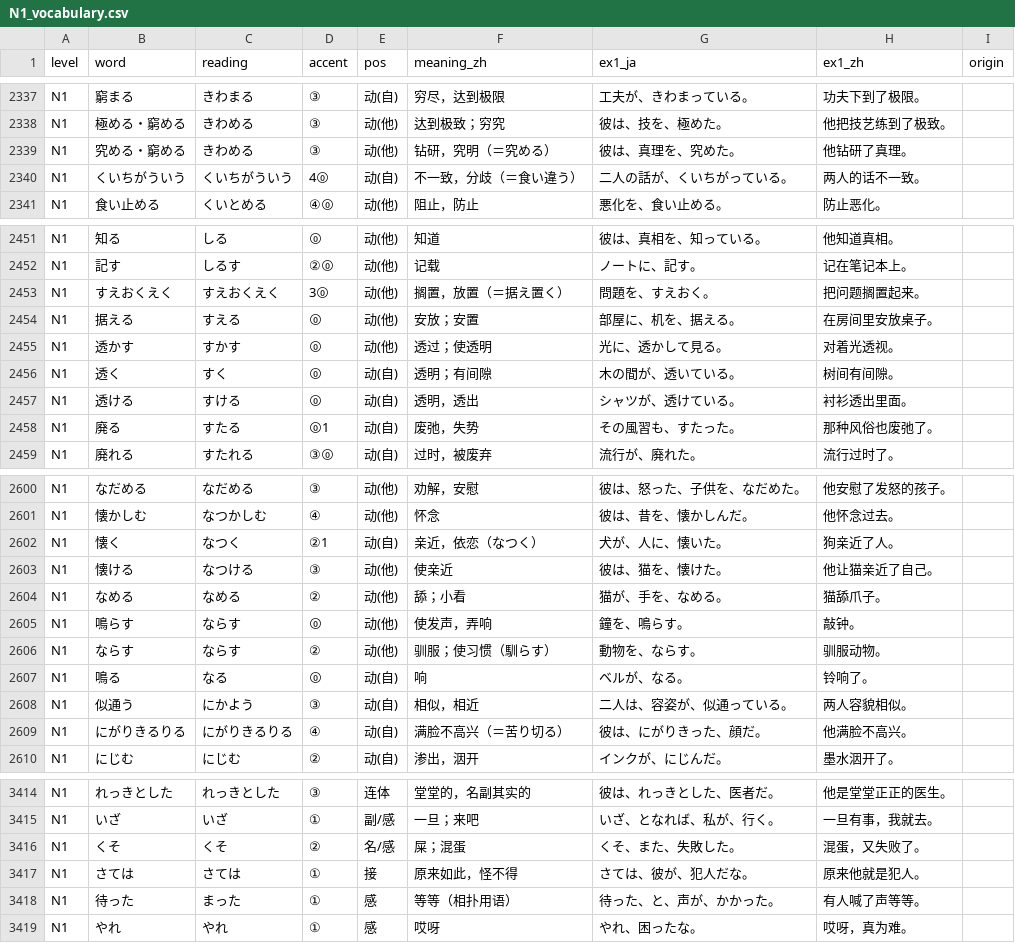
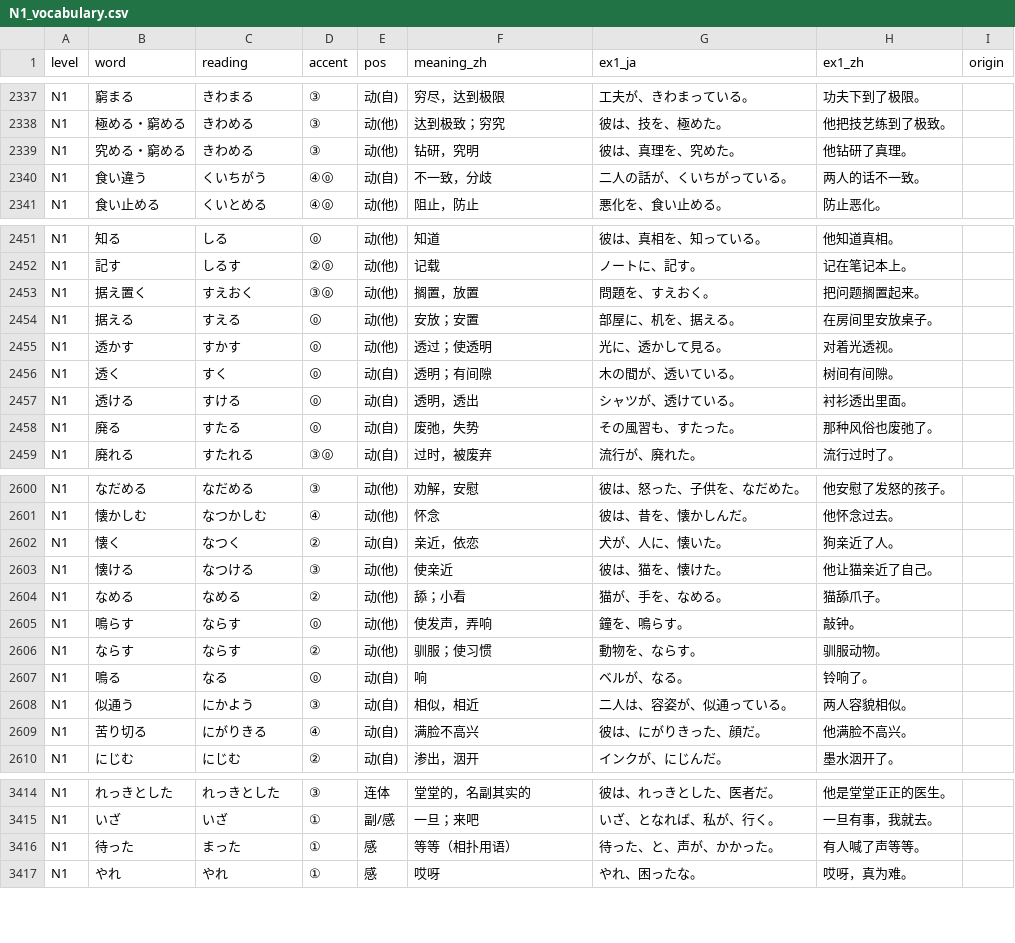
Before and after one commit to EugeneL-9929/LANG, a CSV file: jp/vocabulary/N1_vocabulary.csv, drawn as a sheet; only a part is shown, gaps mark what is left out; the diff covers the shown part only.

```diff
--- a/jp/vocabulary/N1_vocabulary.csv
+++ b/jp/vocabulary/N1_vocabulary.csv
@@ -2338,4 +2338,4 @@ N1,窮まる,きわまる,③,动(自),穷尽，达到极限,工夫が、きわ
 N1,極める・窮める,きわめる,③,动(他),达到极致；穷究,彼は、技を、極めた。,他把技艺练到了极致。,
-N1,究める・窮める,きわめる,③,动(他),钻研，究明（＝究める）,彼は、真理を、究めた。,他钻研了真理。,
-N1,くいちがういう,くいちがういう,4⓪,动(自),不一致，分歧（＝食い違う）,二人の話が、くいちがっている。,两人的话不一致。,
+N1,究める・窮める,きわめる,③,动(他),钻研，究明,彼は、真理を、究めた。,他钻研了真理。,
+N1,食い違う,くいちがう,④⓪,动(自),不一致，分歧,二人の話が、くいちがっている。,两人的话不一致。,
 N1,食い止める,くいとめる,④⓪,动(他),阻止，防止,悪化を、食い止める。,防止恶化。,
@@ -2452,3 +2452,3 @@ N1,知る,しる,⓪,动(他),知道,彼は、真相を、知っている。,他
 N1,記す,しるす,②⓪,动(他),记载,ノートに、記す。,记在笔记本上。,
-N1,すえおくえく,すえおくえく,3⓪,动(他),搁置，放置（＝据え置く）,問題を、すえおく。,把问题搁置起来。,
+N1,据え置く,すえおく,③⓪,动(他),搁置，放置,問題を、すえおく。,把问题搁置起来。,
 N1,据える,すえる,⓪,动(他),安放；安置,部屋に、机を、据える。,在房间里安放桌子。,
@@ -2457,3 +2457,3 @@ N1,透く,すく,⓪,动(自),透明；有间隙,木の間が、透いている
 N1,透ける,すける,⓪,动(自),透明，透出,シャツが、透けている。,衬衫透出里面。,
-N1,廃る,すたる,⓪1,动(自),废弛，失势,その風習も、すたった。,那种风俗也废弛了。,
+N1,廃る,すたる,⓪,动(自),废弛，失势,その風習も、すたった。,那种风俗也废弛了。,
 N1,廃れる,すたれる,③⓪,动(自),过时，被废弃,流行が、廃れた。,流行过时了。,
@@ -2601,3 +2601,3 @@ N1,なだめる,なだめる,③,动(他),劝解，安慰,彼は、怒った、
 N1,懐かしむ,なつかしむ,④,动(他),怀念,彼は、昔を、懐かしんだ。,他怀念过去。,
-N1,懐く,なつく,②1,动(自),亲近，依恋（なつく）,犬が、人に、懐いた。,狗亲近了人。,
+N1,懐く,なつく,②,动(自),亲近，依恋,犬が、人に、懐いた。,狗亲近了人。,
 N1,懐ける,なつける,③,动(他),使亲近,彼は、猫を、懐けた。,他让猫亲近了自己。,
@@ -2605,6 +2605,6 @@ N1,なめる,なめる,②,动(他),舔；小看,猫が、手を、なめる。,
 N1,鳴らす,ならす,⓪,动(他),使发声，弄响,鐘を、鳴らす。,敲钟。,
-N1,ならす,ならす,②,动(他),驯服；使习惯（馴らす）,動物を、ならす。,驯服动物。,
+N1,ならす,ならす,②,动(他),驯服；使习惯,動物を、ならす。,驯服动物。,
 N1,鳴る,なる,⓪,动(自),响,ベルが、なる。,铃响了。,
 N1,似通う,にかよう,③,动(自),相似，相近,二人は、容姿が、似通っている。,两人容貌相似。,
-N1,にがりきるりる,にがりきるりる,④,动(自),满脸不高兴（＝苦り切る）,彼は、にがりきった、顔だ。,他满脸不高兴。,
+N1,苦り切る,にがりきる,④,动(自),满脸不高兴,彼は、にがりきった、顔だ。,他满脸不高兴。,
 N1,にじむ,にじむ,②,动(自),渗出，洇开,インクが、にじんだ。,墨水洇开了。,
@@ -3415,4 +3415,2 @@ N1,れっきとした,れっきとした,③,连体,堂堂的，名副其实的,
 N1,いざ,いざ,①,副/感,一旦；来吧,いざ、となれば、私が、行く。,一旦有事，我就去。,
-N1,くそ,くそ,②,名/感,屎；混蛋,くそ、また、失敗した。,混蛋，又失败了。,
-N1,さては,さては,①,接,原来如此，怪不得,さては、彼が、犯人だな。,原来他就是犯人。,
 N1,待った,まった,①,感,等等（相扑用语）,待った、と、声が、かかった。,有人喊了声等等。,
```
Also changed, not shown: 92 edited cells elsewhere in this file, jp/grammar/N3_grammar.csv, jp/grammar/N4_grammar.csv, 30 other files.
